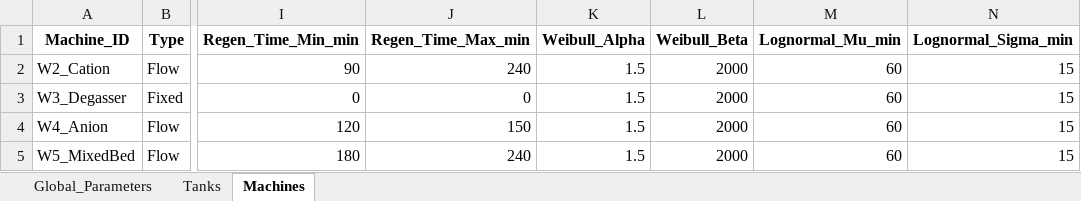
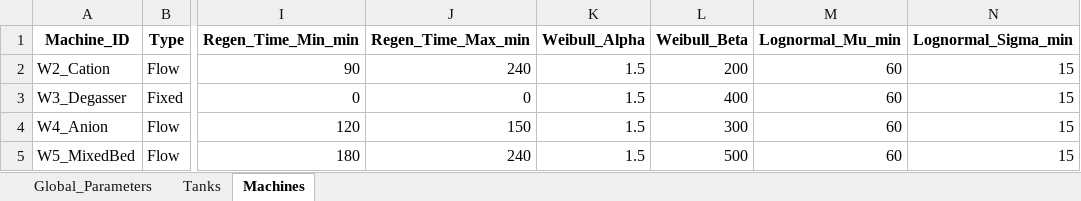
Before and after one commit to shaikhsarfaraz4621-cmyk/DM-Plant-Simulation, an Excel workbook: dm_plant_config.xlsx, sheet Machines, drawn as a sheet; only a part is shown, gaps mark what is left out; values as stored, in another font and other column widths than the file's, no borders; the diff names each change by its address in the sheet, - before the commit and + after, or states it on an @@ line.

Commit message:
Ported the entire project to DM plant

```diff
--- a/dm_plant_config.xlsx (sheet Machines)
+++ b/dm_plant_config.xlsx (sheet Machines)
-L2 (Weibull_Beta): 2000
+L2 (Weibull_Beta): 200
-L3 (Weibull_Beta): 2000
+L3 (Weibull_Beta): 400
-L4 (Weibull_Beta): 2000
+L4 (Weibull_Beta): 300
-L5 (Weibull_Beta): 2000
+L5 (Weibull_Beta): 500
```
Also changed, not shown: 26 other files.
